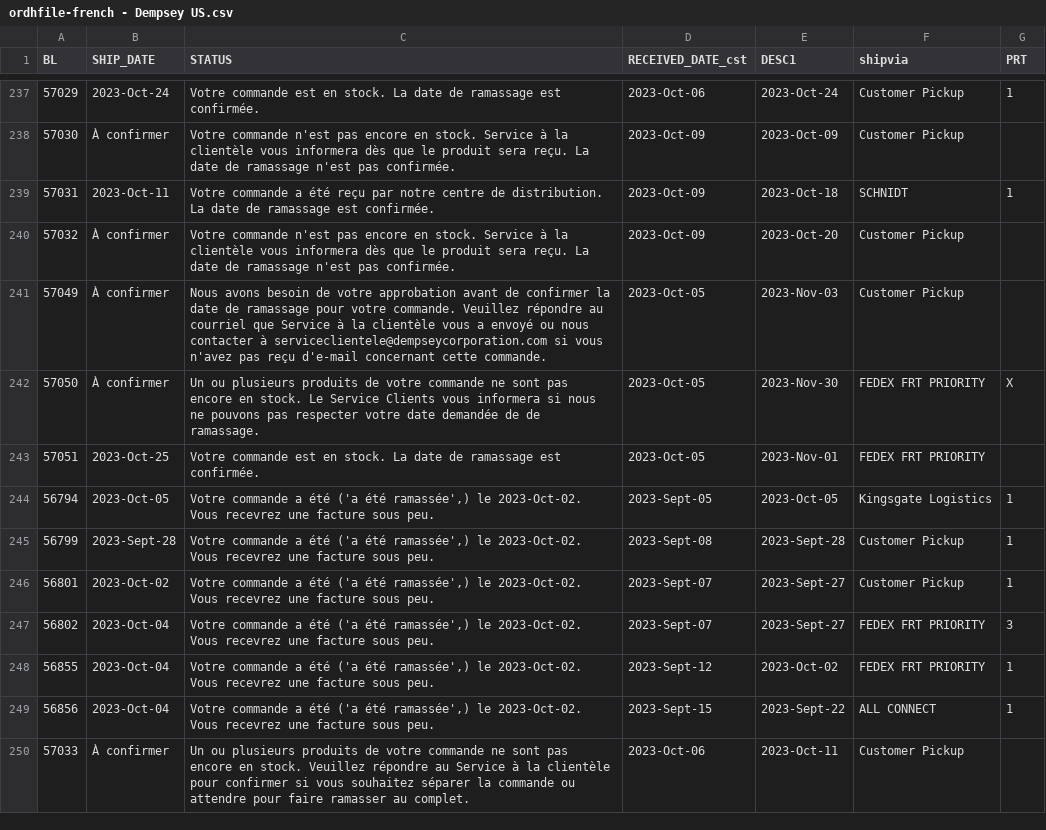
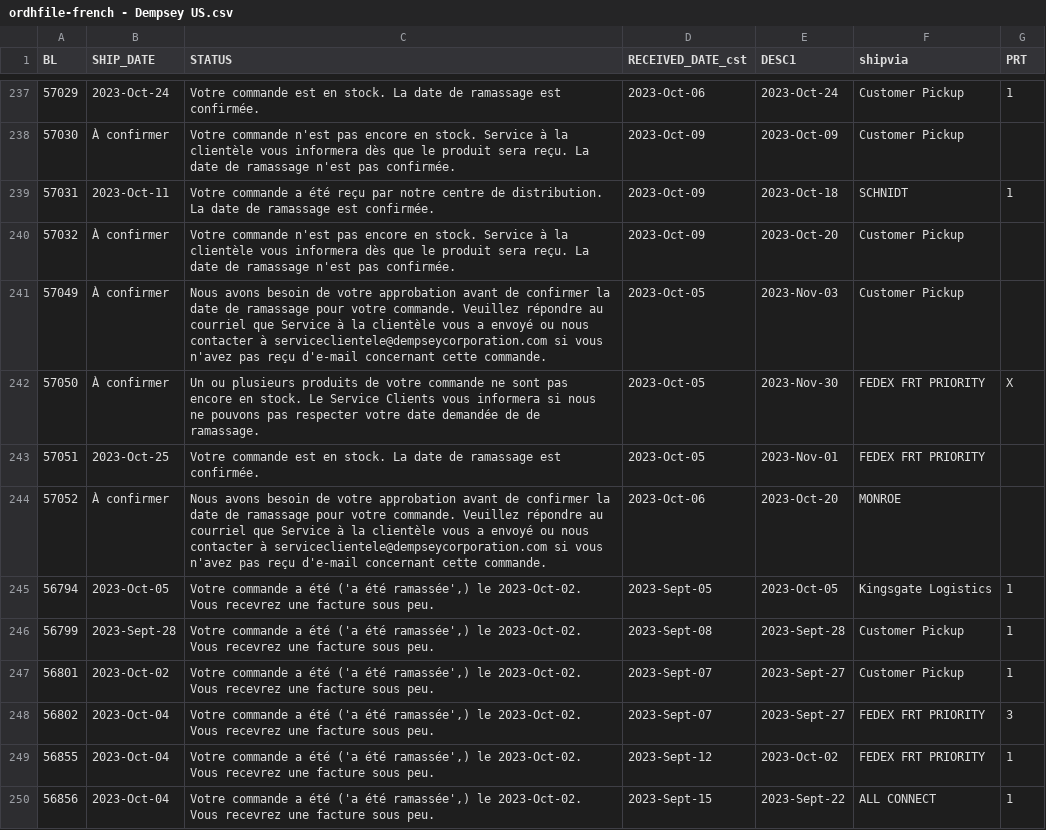
Before and after one commit to dempseysystems/dempseysystems.github.io, a CSV file: ordhfile-french - Dempsey US.csv, drawn as a sheet; only a part is shown, gaps mark what is left out; the shorter side is filled out with more unchanged rows.

```diff
--- a/ordhfile-french - Dempsey US.csv
+++ b/ordhfile-french - Dempsey US.csv
@@ -243,2 +243,3 @@ BL,SHIP_DATE,STATUS,RECEIVED_DATE_cst,DESC1,shipvia,PRT
 57051,2023-Oct-25,Votre commande est en stock. La date de ramassage est confirmée.,2023-Oct-05,2023-Nov-01,FEDEX FRT PRIORITY,
+57052,À confirmer,Nous avons besoin de votre approbation avant de confirmer la date de ramassage pour votre commande. Veuillez répondre au courriel que Service à la clientèle vous a envoyé ou nous contacter à serviceclientele@dempseycorporation.com si vous n'avez pas reçu d'e-mail concernant cette commande.,2023-Oct-06,2023-Oct-20,MONROE,
 56794,2023-Oct-05,"Votre commande a été ('a été ramassée',) le 2023-Oct-02. Vous recevrez une facture sous peu.",2023-Sept-05,2023-Oct-05,Kingsgate Logistics,1
```
Also changed, not shown: ordhfile - Dempsey Canada.csv, shipments - Dempsey US.csv, 5 other files.
